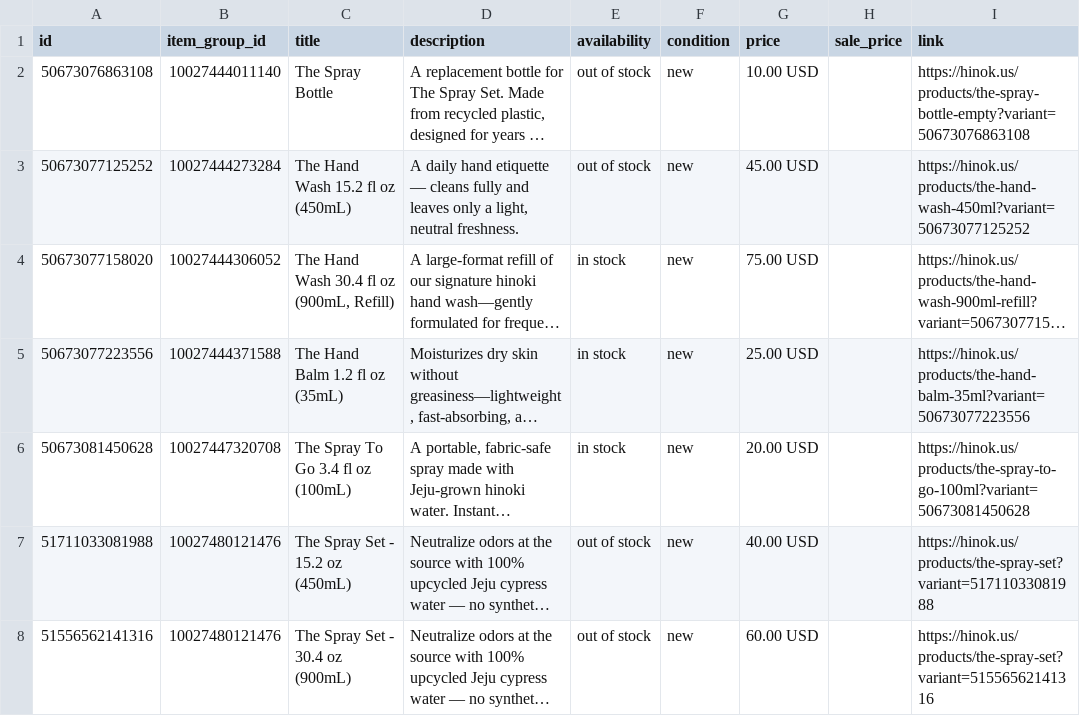
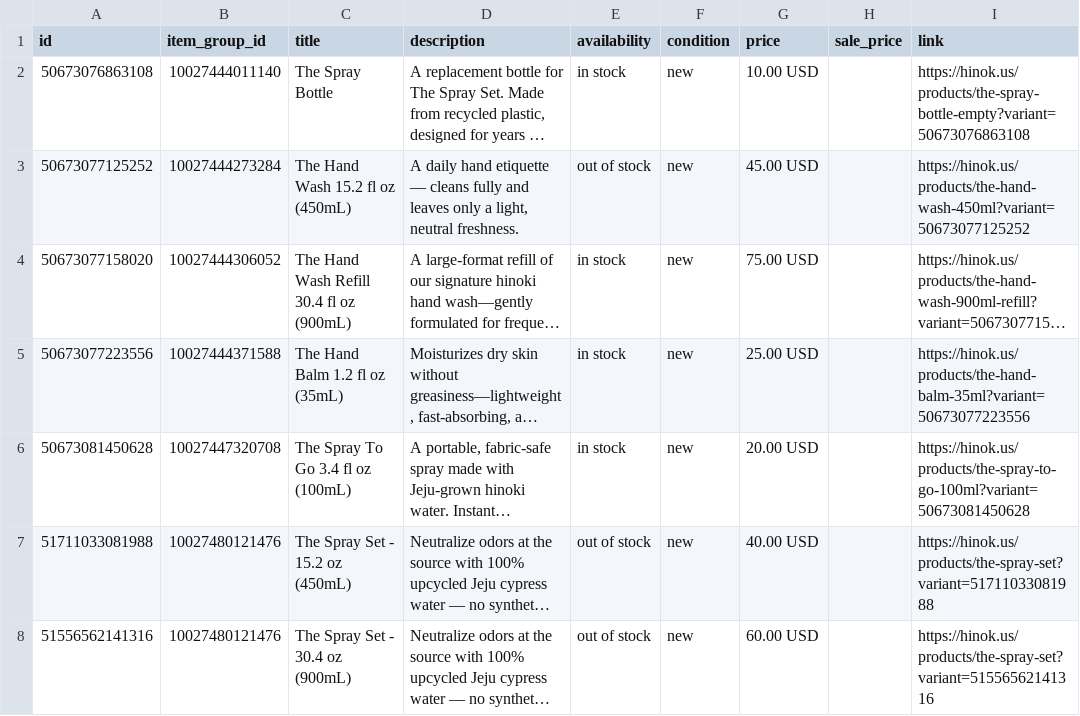
Before and after one commit to efg-shaun/hinok-product-feed, a CSV file: docs/feed.csv, drawn as a sheet; only a part is shown; long unchanged cells end in …; the diff covers the shown part only; the diff names each change by its address in the sheet, - before the commit and + after, or states it on an @@ line.

```diff
--- a/docs/feed.csv
+++ b/docs/feed.csv
-E2 (availability): out of stock
+E2 (availability): in stock
-C4 (title): The Hand Wash 30.4 fl oz (900mL, Refill)
+C4 (title): The Hand Wash Refill 30.4 fl oz (900mL)
```
Also changed, not shown: 3 edited cells elsewhere in this file.
